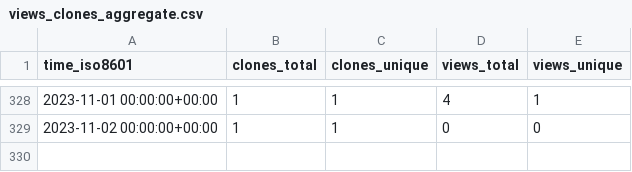
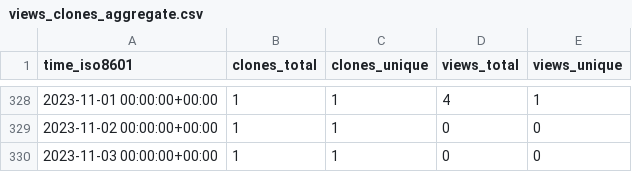
Before and after one commit to sysbio-curie/PhysiBoSSv1, a CSV file: sysbio-curie/PhysiBoSS/ghrs-data/views_clones_aggregate.csv, drawn as a sheet; only a part is shown, gaps mark what is left out; the diff names each change by its address in the sheet, - before the commit and + after, or states it on an @@ line.

```diff
--- a/sysbio-curie/PhysiBoSS/ghrs-data/views_clones_aggregate.csv
+++ b/sysbio-curie/PhysiBoSS/ghrs-data/views_clones_aggregate.csv
+row 330: 2023-11-03 00:00:00+00:00 | 1 | 1 | 0 | 0
```
Also changed, not shown: 1 other file.
